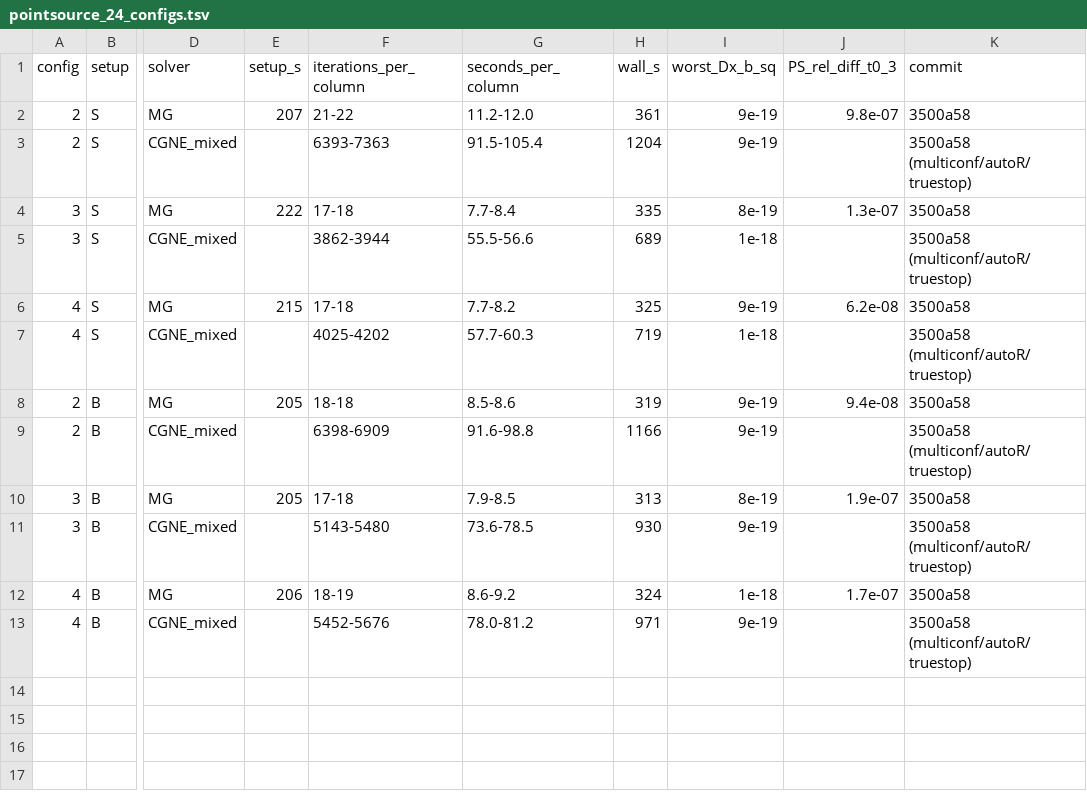
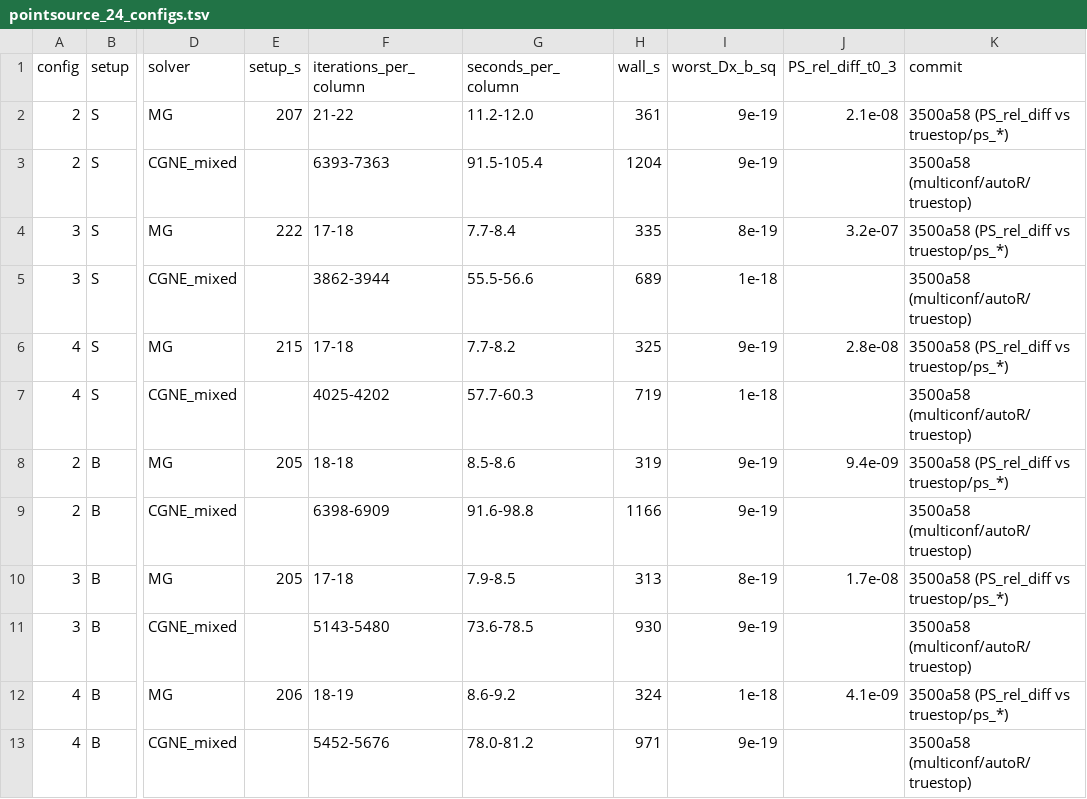
Before and after one commit to atsanroger/RutticeQCD, a TSV file: docs/mg_background/data/pointsource_24_configs.tsv, drawn as a sheet; only a part is shown, gaps mark what is left out; the diff names each change by its address in the sheet, - before the commit and + after, or states it on an @@ line.

```diff
--- a/docs/mg_background/data/pointsource_24_configs.tsv
+++ b/docs/mg_background/data/pointsource_24_configs.tsv
-J2 (PS_rel_diff_t0_3): 9.8e-07
+J2 (PS_rel_diff_t0_3): 2.1e-08
-K2 (commit): 3500a58
+K2 (commit): 3500a58 (PS_rel_diff vs truestop/ps_*)
-J4 (PS_rel_diff_t0_3): 1.3e-07
+J4 (PS_rel_diff_t0_3): 3.2e-07
-K4 (commit): 3500a58
+K4 (commit): 3500a58 (PS_rel_diff vs truestop/ps_*)
-J6 (PS_rel_diff_t0_3): 6.2e-08
+J6 (PS_rel_diff_t0_3): 2.8e-08
-K6 (commit): 3500a58
+K6 (commit): 3500a58 (PS_rel_diff vs truestop/ps_*)
-J8 (PS_rel_diff_t0_3): 9.4e-08
+J8 (PS_rel_diff_t0_3): 9.4e-09
-K8 (commit): 3500a58
+K8 (commit): 3500a58 (PS_rel_diff vs truestop/ps_*)
-J10 (PS_rel_diff_t0_3): 1.9e-07
+J10 (PS_rel_diff_t0_3): 1.7e-08
-K10 (commit): 3500a58
+K10 (commit): 3500a58 (PS_rel_diff vs truestop/ps_*)
-J12 (PS_rel_diff_t0_3): 1.7e-07
+J12 (PS_rel_diff_t0_3): 4.1e-09
-K12 (commit): 3500a58
+K12 (commit): 3500a58 (PS_rel_diff vs truestop/ps_*)
```
Also changed, not shown: docs/mg_background/data/bridge_cgnr_24.tsv, docs/mg_background/data/massscan_24.tsv, 24 other files.
